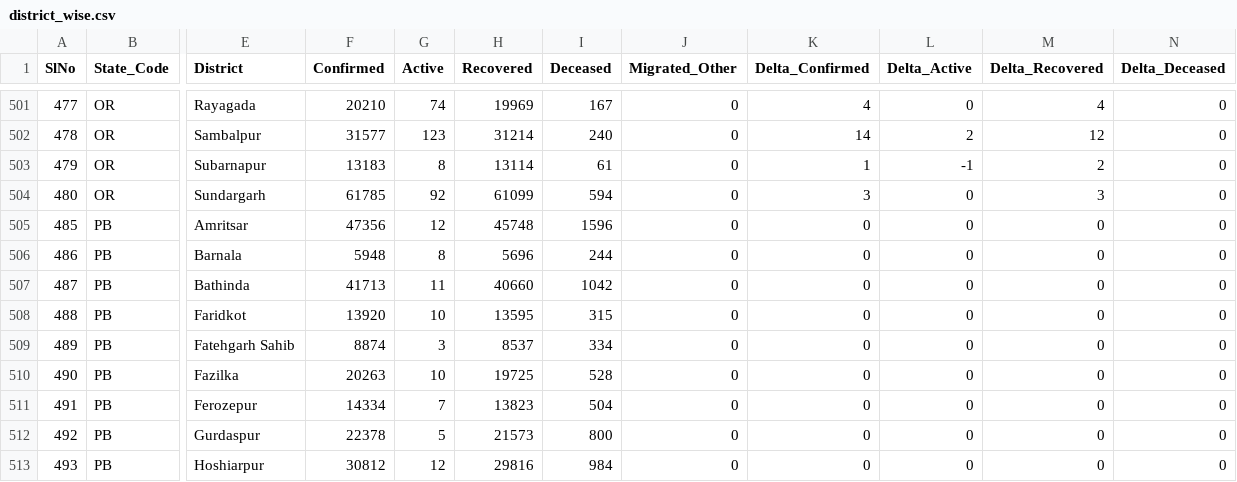
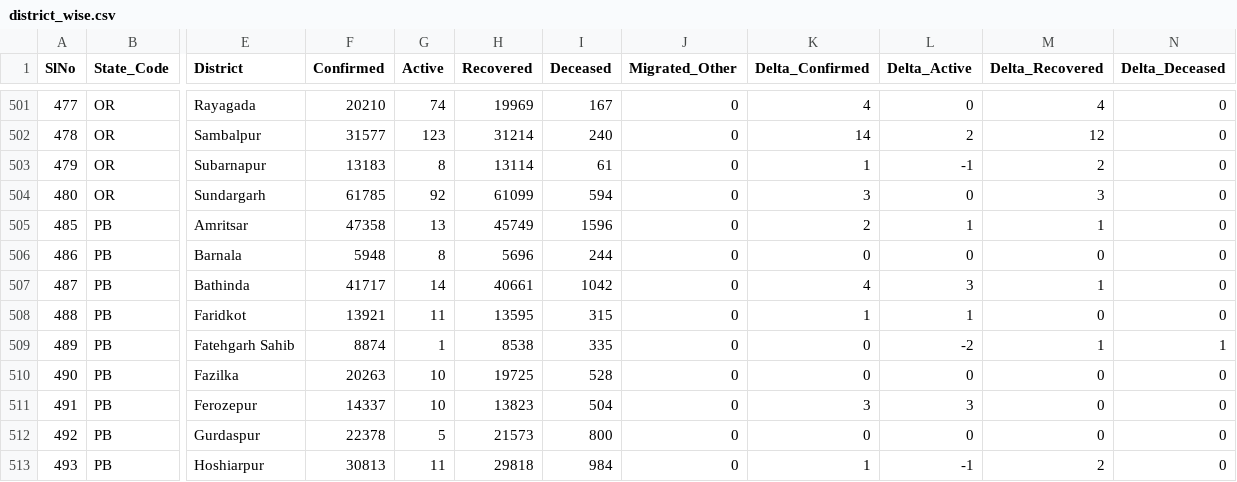
Before and after one commit to covid19india/data, a CSV file: csv/latest/district_wise.csv, drawn as a sheet; only a part is shown, gaps mark what is left out; the diff covers the shown part only; the diff names each change by its address in the sheet, - before the commit and + after, or states it on an @@ line.

Commit message:
data updated on - Mon Oct 25 23:24:35 IST 2021

```diff
--- a/csv/latest/district_wise.csv
+++ b/csv/latest/district_wise.csv
-F505 (Confirmed): 47356
+F505 (Confirmed): 47358
-G505 (Active): 12
+G505 (Active): 13
-H505 (Recovered): 45748
+H505 (Recovered): 45749
-K505 (Delta_Confirmed): 0
+K505 (Delta_Confirmed): 2
-L505 (Delta_Active): 0
+L505 (Delta_Active): 1
-M505 (Delta_Recovered): 0
+M505 (Delta_Recovered): 1
-F507 (Confirmed): 41713
+F507 (Confirmed): 41717
-G507 (Active): 11
+G507 (Active): 14
-H507 (Recovered): 40660
+H507 (Recovered): 40661
-K507 (Delta_Confirmed): 0
+K507 (Delta_Confirmed): 4
-L507 (Delta_Active): 0
+L507 (Delta_Active): 3
-M507 (Delta_Recovered): 0
+M507 (Delta_Recovered): 1
-F508 (Confirmed): 13920
+F508 (Confirmed): 13921
-G508 (Active): 10
+G508 (Active): 11
-K508 (Delta_Confirmed): 0
+K508 (Delta_Confirmed): 1
-L508 (Delta_Active): 0
+L508 (Delta_Active): 1
-G509 (Active): 3
+G509 (Active): 1
-H509 (Recovered): 8537
+H509 (Recovered): 8538
-I509 (Deceased): 334
+I509 (Deceased): 335
-L509 (Delta_Active): 0
+L509 (Delta_Active): -2
-M509 (Delta_Recovered): 0
+M509 (Delta_Recovered): 1
-N509 (Delta_Deceased): 0
+N509 (Delta_Deceased): 1
-F511 (Confirmed): 14334
+F511 (Confirmed): 14337
-G511 (Active): 7
+G511 (Active): 10
-K511 (Delta_Confirmed): 0
+K511 (Delta_Confirmed): 3
-L511 (Delta_Active): 0
+L511 (Delta_Active): 3
-F513 (Confirmed): 30812
+F513 (Confirmed): 30813
-G513 (Active): 12
+G513 (Active): 11
-H513 (Recovered): 29816
+H513 (Recovered): 29818
-K513 (Delta_Confirmed): 0
+K513 (Delta_Confirmed): 1
-L513 (Delta_Active): 0
+L513 (Delta_Active): -1
-M513 (Delta_Recovered): 0
+M513 (Delta_Recovered): 2
```
Also changed, not shown: 70 edited cells elsewhere in this file, csv/latest/state_wise.csv, 13 other files.
